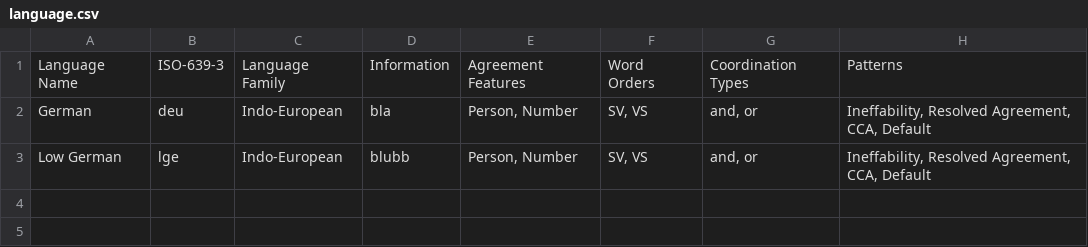
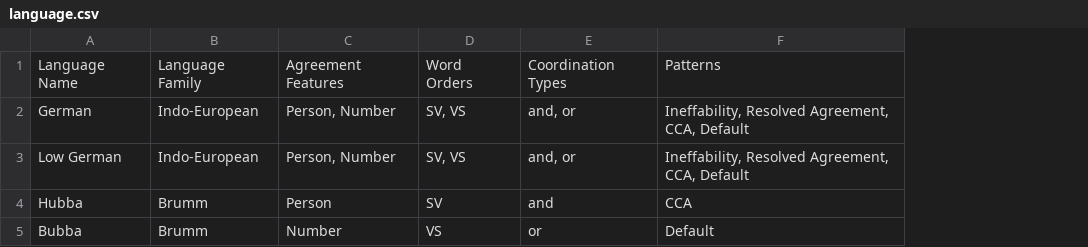
Before and after one commit to pwsmith/frankfurtmultivaluation, a CSV file: language.csv, drawn as a sheet; removed rows and columns are numbered as before the commit, all else as after; the diff names each change by its address in the sheet, - before the commit and + after, or states it on an @@ line.

Commit message:
Update language.csv

```diff
--- a/language.csv
+++ b/language.csv
-column B, rows 1-3: ISO-639-3 | deu | lge
-column D, rows 1-3: Information | bla | blubb
+row 4: Hubba | Brumm | Person | SV | and | CCA
+row 5: Bubba | Brumm | Number | VS | or | Default
```
